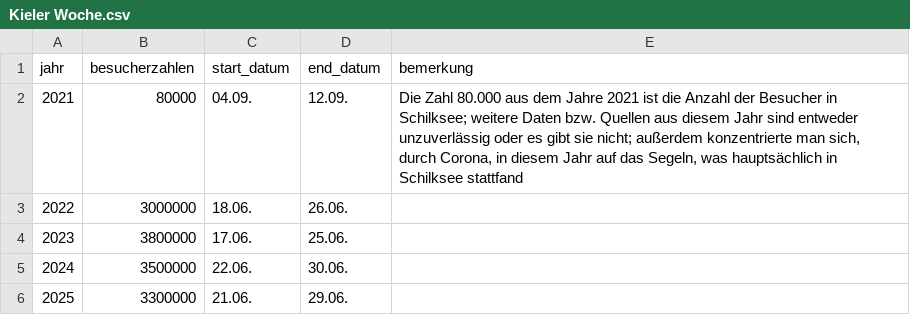
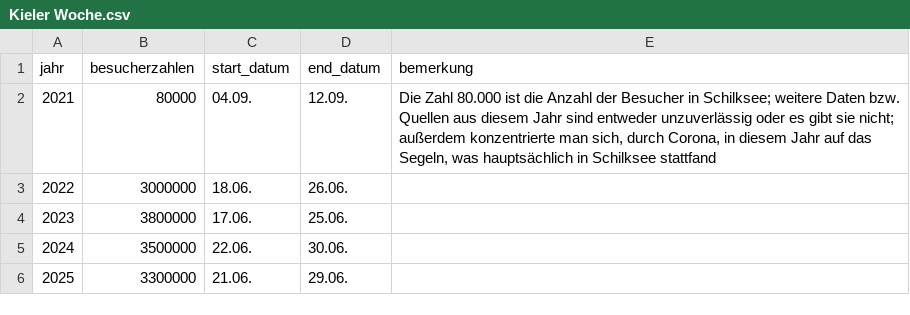
Before and after one commit to PreRix/Data-Science-Project---Group-16, a CSV file: Datensaetze/Kieler Woche.csv, drawn as a sheet.

```diff
--- a/Datensaetze/Kieler Woche.csv
+++ b/Datensaetze/Kieler Woche.csv
@@ -1,3 +1,3 @@
 jahr,besucherzahlen,start_datum,end_datum,bemerkung
-2021,80000,04.09.,12.09.,"Die Zahl 80.000 aus dem Jahre 2021 ist die Anzahl der Besucher in Schilksee; weitere Daten bzw. Quellen aus diesem Jahr sind entweder unzuverlässig oder es gibt sie nicht; außerdem konzentrierte man sich, durch Corona, in diesem Jahr auf das Segeln, was hauptsächlich in Schilksee stattfand"
+2021,80000,04.09.,12.09.,"Die Zahl 80.000 ist die Anzahl der Besucher in Schilksee; weitere Daten bzw. Quellen aus diesem Jahr sind entweder unzuverlässig oder es gibt sie nicht; außerdem konzentrierte man sich, durch Corona, in diesem Jahr auf das Segeln, was hauptsächlich in Schilksee stattfand"
 2022,3000000,18.06.,26.06.,
```
